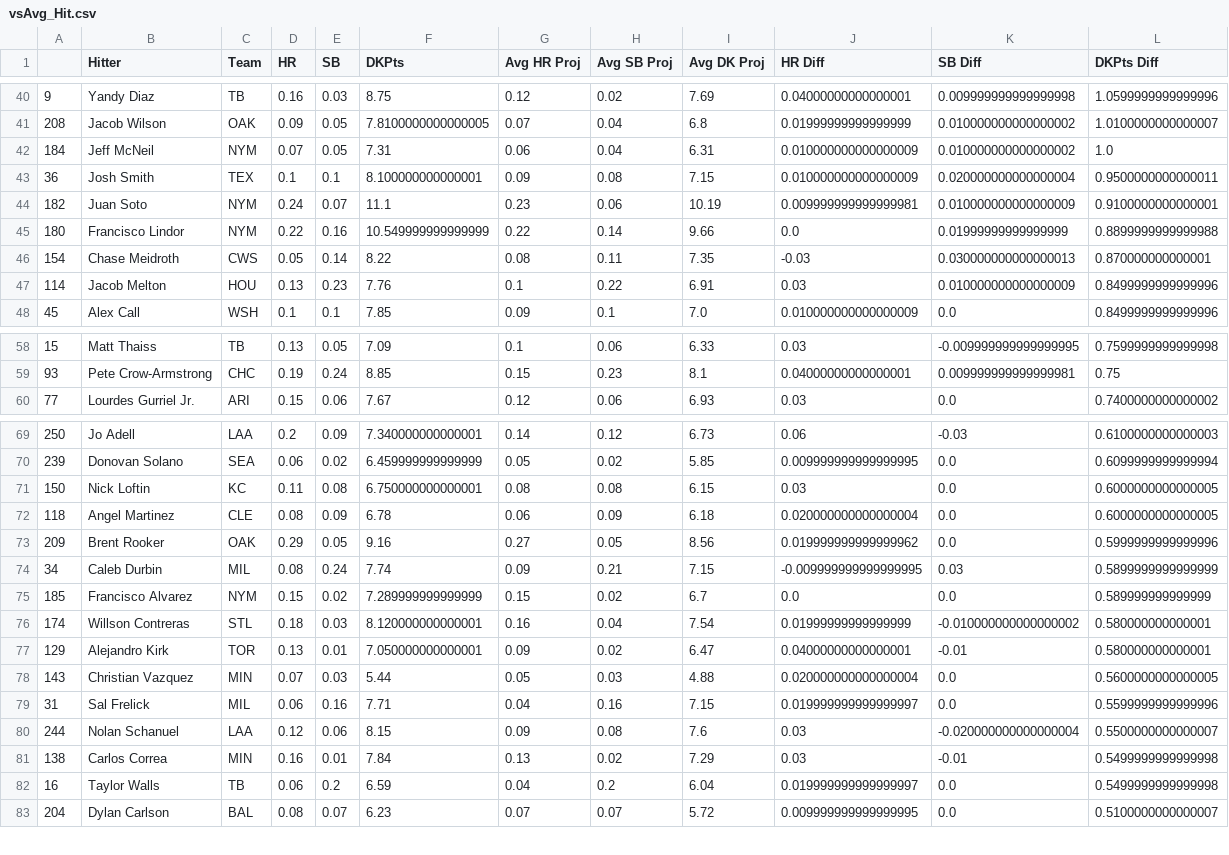
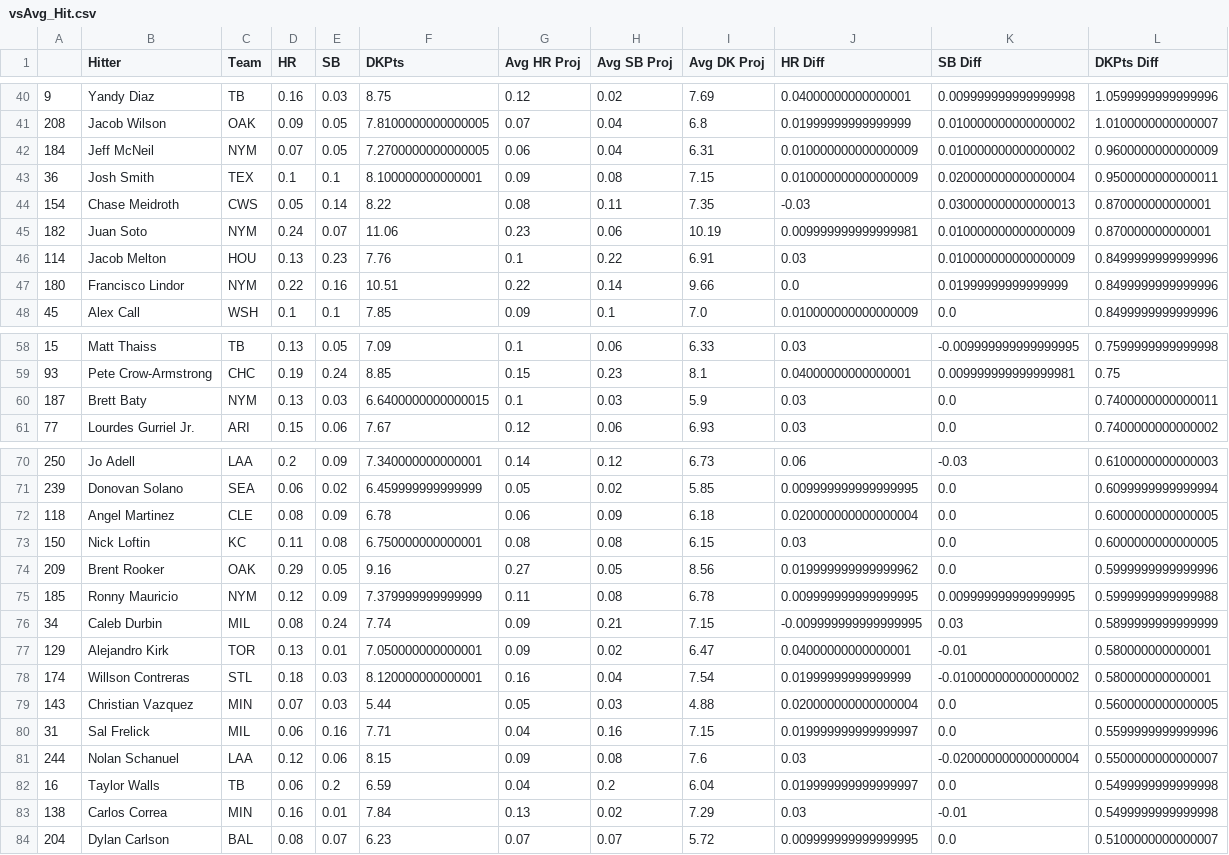
Before and after one commit to JonPGH/slateProj, a CSV file: Data/vsAvg_Hit.csv, drawn as a sheet; only a part is shown, gaps mark what is left out; the diff covers the shown part only.

```diff
--- a/Data/vsAvg_Hit.csv
+++ b/Data/vsAvg_Hit.csv
@@ -41,8 +41,8 @@
 208,Jacob Wilson,OAK,0.09,0.05,7.8100000000000005,0.07,0.04,6.8,0.01999999999999999,0.010000000000000002,1.0100000000000007
-184,Jeff McNeil,NYM,0.07,0.05,7.31,0.06,0.04,6.31,0.010000000000000009,0.010000000000000002,1.0
+184,Jeff McNeil,NYM,0.07,0.05,7.2700000000000005,0.06,0.04,6.31,0.010000000000000009,0.010000000000000002,0.9600000000000009
 36,Josh Smith,TEX,0.1,0.1,8.100000000000001,0.09,0.08,7.15,0.010000000000000009,0.020000000000000004,0.9500000000000011
-182,Juan Soto,NYM,0.24,0.07,11.1,0.23,0.06,10.19,0.009999999999999981,0.010000000000000009,0.9100000000000001
-180,Francisco Lindor,NYM,0.22,0.16,10.549999999999999,0.22,0.14,9.66,0.0,0.01999999999999999,0.8899999999999988
 154,Chase Meidroth,CWS,0.05,0.14,8.22,0.08,0.11,7.35,-0.03,0.030000000000000013,0.870000000000001
+182,Juan Soto,NYM,0.24,0.07,11.06,0.23,0.06,10.19,0.009999999999999981,0.010000000000000009,0.870000000000001
 114,Jacob Melton,HOU,0.13,0.23,7.76,0.1,0.22,6.91,0.03,0.010000000000000009,0.8499999999999996
+180,Francisco Lindor,NYM,0.22,0.16,10.51,0.22,0.14,9.66,0.0,0.01999999999999999,0.8499999999999996
 45,Alex Call,WSH,0.1,0.1,7.85,0.09,0.1,7.0,0.010000000000000009,0.0,0.8499999999999996
@@ -59,2 +59,3 @@
 93,Pete Crow-Armstrong,CHC,0.19,0.24,8.85,0.15,0.23,8.1,0.04000000000000001,0.009999999999999981,0.75
+187,Brett Baty,NYM,0.13,0.03,6.6400000000000015,0.1,0.03,5.9,0.03,0.0,0.7400000000000011
 77,Lourdes Gurriel Jr.,ARI,0.15,0.06,7.67,0.12,0.06,6.93,0.03,0.0,0.7400000000000002
@@ -70,9 +71,9 @@
 239,Donovan Solano,SEA,0.06,0.02,6.459999999999999,0.05,0.02,5.85,0.009999999999999995,0.0,0.6099999999999994
+118,Angel Martinez,CLE,0.08,0.09,6.78,0.06,0.09,6.18,0.020000000000000004,0.0,0.6000000000000005
 150,Nick Loftin,KC,0.11,0.08,6.750000000000001,0.08,0.08,6.15,0.03,0.0,0.6000000000000005
-118,Angel Martinez,CLE,0.08,0.09,6.78,0.06,0.09,6.18,0.020000000000000004,0.0,0.6000000000000005
 209,Brent Rooker,OAK,0.29,0.05,9.16,0.27,0.05,8.56,0.019999999999999962,0.0,0.5999999999999996
+185,Ronny Mauricio,NYM,0.12,0.09,7.379999999999999,0.11,0.08,6.78,0.009999999999999995,0.009999999999999995,0.5999999999999988
 34,Caleb Durbin,MIL,0.08,0.24,7.74,0.09,0.21,7.15,-0.009999999999999995,0.03,0.5899999999999999
-185,Francisco Alvarez,NYM,0.15,0.02,7.289999999999999,0.15,0.02,6.7,0.0,0.0,0.589999999999999
+129,Alejandro Kirk,TOR,0.13,0.01,7.050000000000001,0.09,0.02,6.47,0.04000000000000001,-0.01,0.580000000000001
 174,Willson Contreras,STL,0.18,0.03,8.120000000000001,0.16,0.04,7.54,0.01999999999999999,-0.010000000000000002,0.580000000000001
-129,Alejandro Kirk,TOR,0.13,0.01,7.050000000000001,0.09,0.02,6.47,0.04000000000000001,-0.01,0.580000000000001
 143,Christian Vazquez,MIN,0.07,0.03,5.44,0.05,0.03,4.88,0.020000000000000004,0.0,0.5600000000000005
@@ -80,4 +81,4 @@
 244,Nolan Schanuel,LAA,0.12,0.06,8.15,0.09,0.08,7.6,0.03,-0.020000000000000004,0.5500000000000007
+16,Taylor Walls,TB,0.06,0.2,6.59,0.04,0.2,6.04,0.019999999999999997,0.0,0.5499999999999998
 138,Carlos Correa,MIN,0.16,0.01,7.84,0.13,0.02,7.29,0.03,-0.01,0.5499999999999998
-16,Taylor Walls,TB,0.06,0.2,6.59,0.04,0.2,6.04,0.019999999999999997,0.0,0.5499999999999998
 204,Dylan Carlson,BAL,0.08,0.07,6.23,0.07,0.07,5.72,0.009999999999999995,0.0,0.5100000000000007
```
Also changed, not shown: 2 added rows, 3 removed rows, 5 moved rows and 10 edited cells elsewhere in this file, Data/Tableau_DailyHitterProj.csv, Data/Tableau_DailyPitcherProj.csv, 7 other files.
